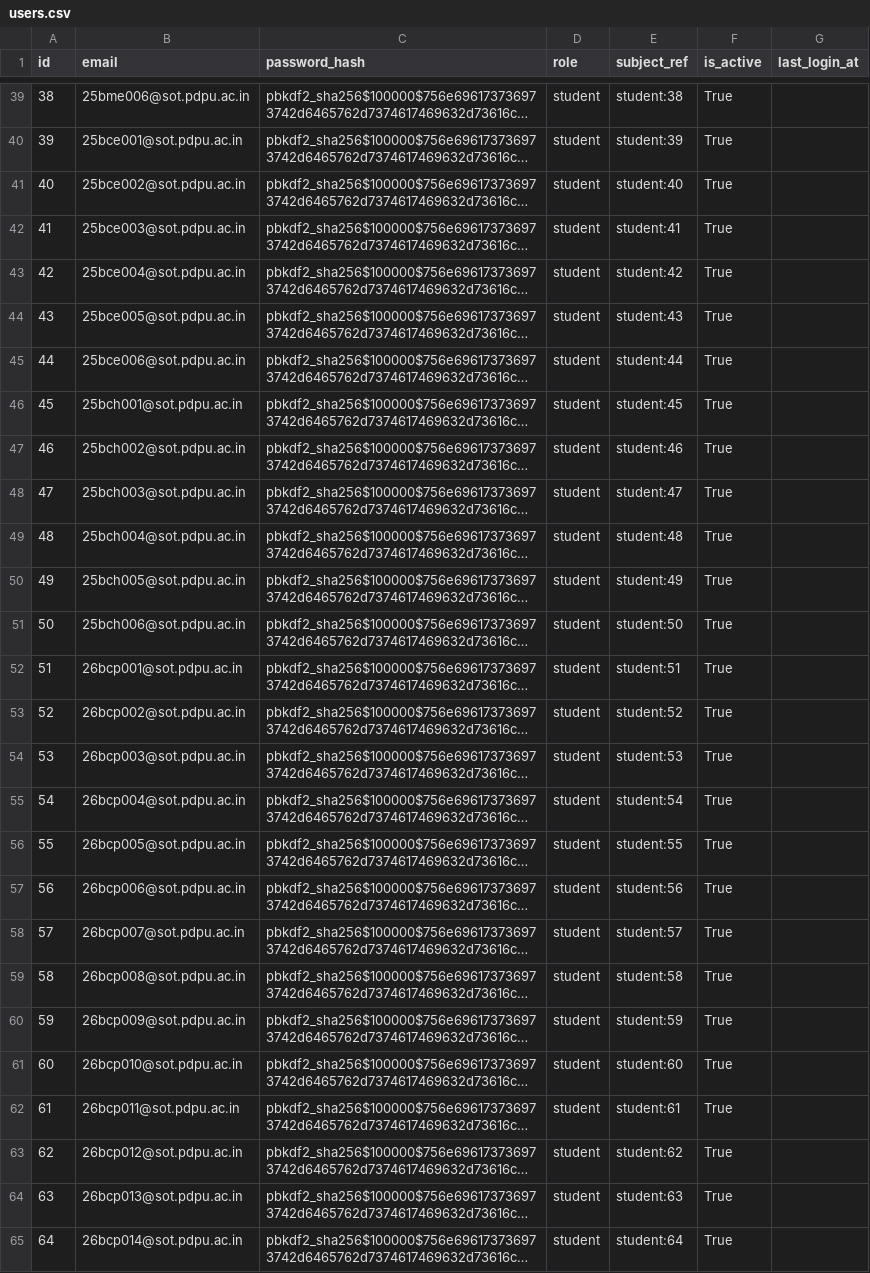
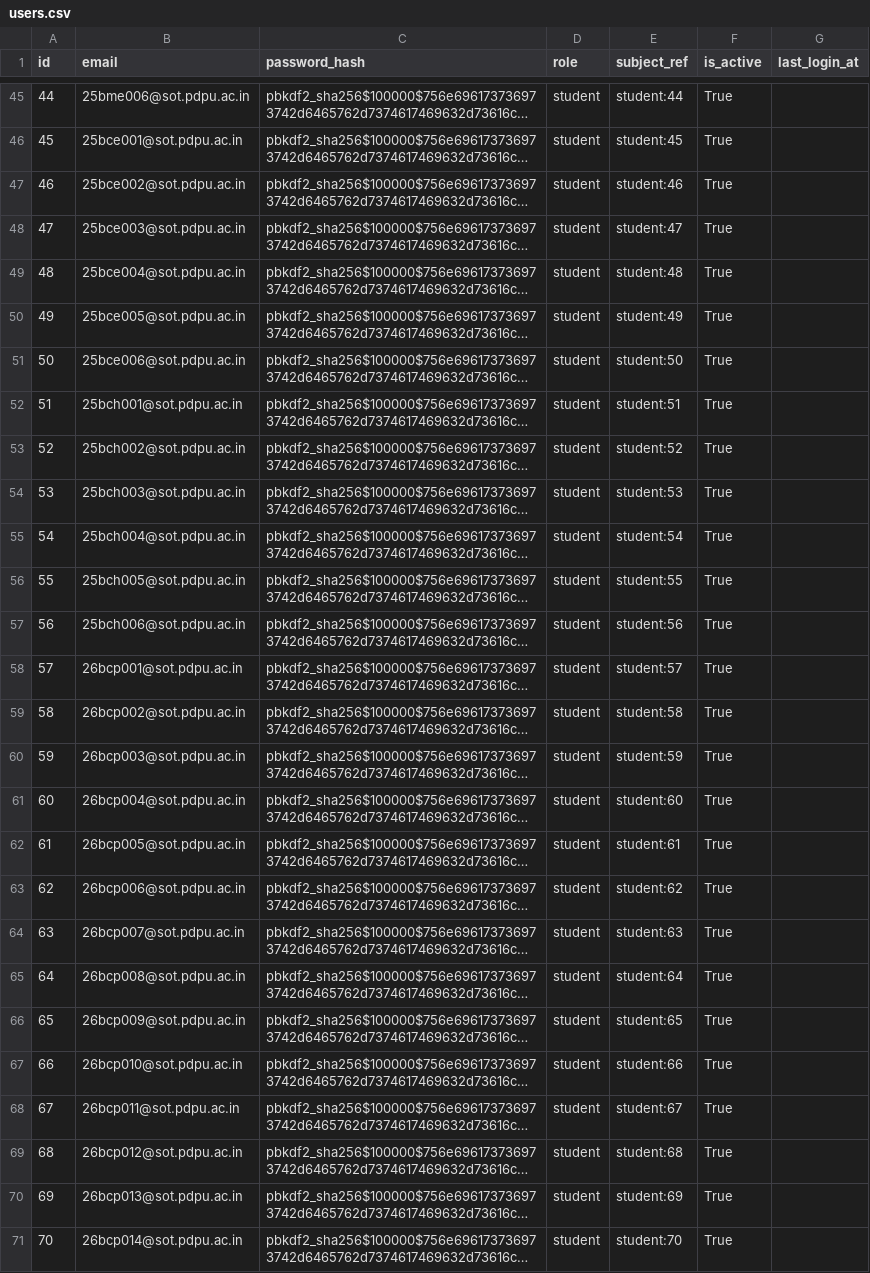
Before and after one commit to SWAYAM1310/AI-CHATBOT-FOR-UNIVERSITY-MANAGAMENT, a CSV file: data/synthetic/sample/users.csv, drawn as a sheet; only a part is shown, gaps mark what is left out; long unchanged cells end in …; addresses are those after the commit; the diff covers the shown part only; the diff names each change by its address in the sheet, - before the commit and + after, or states it on an @@ line.

```diff
--- a/data/synthetic/sample/users.csv
+++ b/data/synthetic/sample/users.csv
@@ column A (id) renumbered from row 24 down @@
-E45 (subject_ref): student:38
+E45 (subject_ref): student:44
-E46 (subject_ref): student:39
+E46 (subject_ref): student:45
-E47 (subject_ref): student:40
+E47 (subject_ref): student:46
-E48 (subject_ref): student:41
+E48 (subject_ref): student:47
-E49 (subject_ref): student:42
+E49 (subject_ref): student:48
-E50 (subject_ref): student:43
+E50 (subject_ref): student:49
-E51 (subject_ref): student:44
+E51 (subject_ref): student:50
-E52 (subject_ref): student:45
+E52 (subject_ref): student:51
-E53 (subject_ref): student:46
+E53 (subject_ref): student:52
-E54 (subject_ref): student:47
+E54 (subject_ref): student:53
-E55 (subject_ref): student:48
+E55 (subject_ref): student:54
-E56 (subject_ref): student:49
+E56 (subject_ref): student:55
-E57 (subject_ref): student:50
+E57 (subject_ref): student:56
-E58 (subject_ref): student:51
+E58 (subject_ref): student:57
-E59 (subject_ref): student:52
+E59 (subject_ref): student:58
-E60 (subject_ref): student:53
+E60 (subject_ref): student:59
-E61 (subject_ref): student:54
+E61 (subject_ref): student:60
-E62 (subject_ref): student:55
+E62 (subject_ref): student:61
-E63 (subject_ref): student:56
+E63 (subject_ref): student:62
-E64 (subject_ref): student:57
+E64 (subject_ref): student:63
-E65 (subject_ref): student:58
+E65 (subject_ref): student:64
-E66 (subject_ref): student:59
+E66 (subject_ref): student:65
-E67 (subject_ref): student:60
+E67 (subject_ref): student:66
-E68 (subject_ref): student:61
+E68 (subject_ref): student:67
-E69 (subject_ref): student:62
+E69 (subject_ref): student:68
-E70 (subject_ref): student:63
+E70 (subject_ref): student:69
-E71 (subject_ref): student:64
+E71 (subject_ref): student:70
```
Also changed, not shown: 12 added rows and 57 edited cells elsewhere in this file, data/synthetic/sample/document_requests.csv, data/synthetic/sample/fees.csv, 36 other files.
